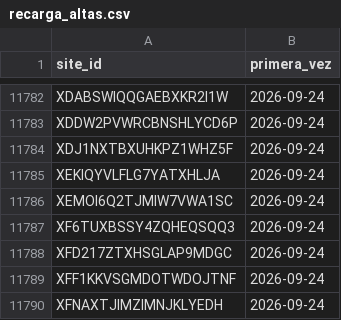
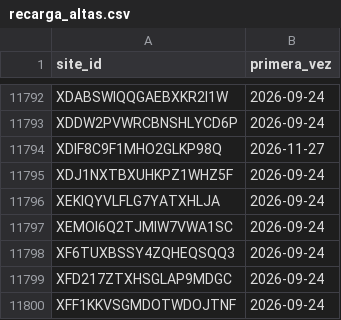
Before and after one commit to hamilton-insights/energia-en-ruta, a CSV file: ref/recarga_altas.csv, drawn as a sheet; only a part is shown, gaps mark what is left out; the shorter side is filled out with more unchanged rows; the diff covers the shown part only; the diff names each change by its address in the sheet, - before the commit and + after, or states it on an @@ line.

```diff
--- a/ref/recarga_altas.csv
+++ b/ref/recarga_altas.csv
+row 11794: XDIF8C9F1MHO2GLKP98Q | 2026-11-27
```
Also changed, not shown: 10 added rows elsewhere in this file, site/data/c_historico_espana.csv, 7 other files.
